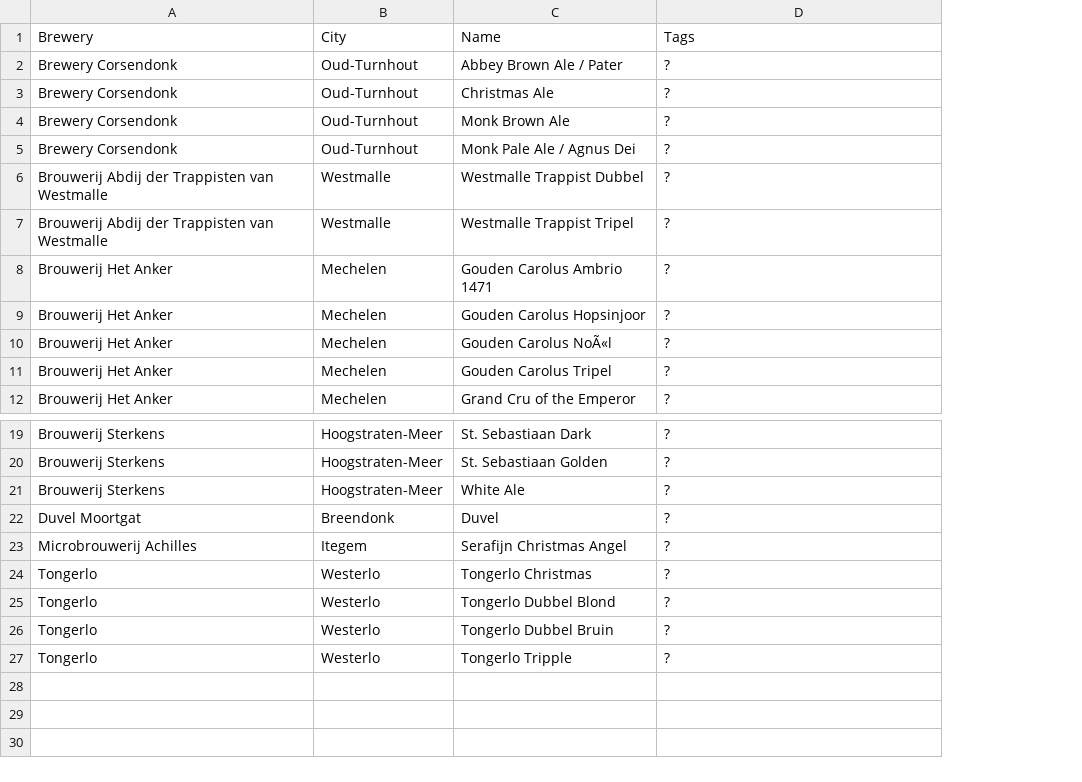
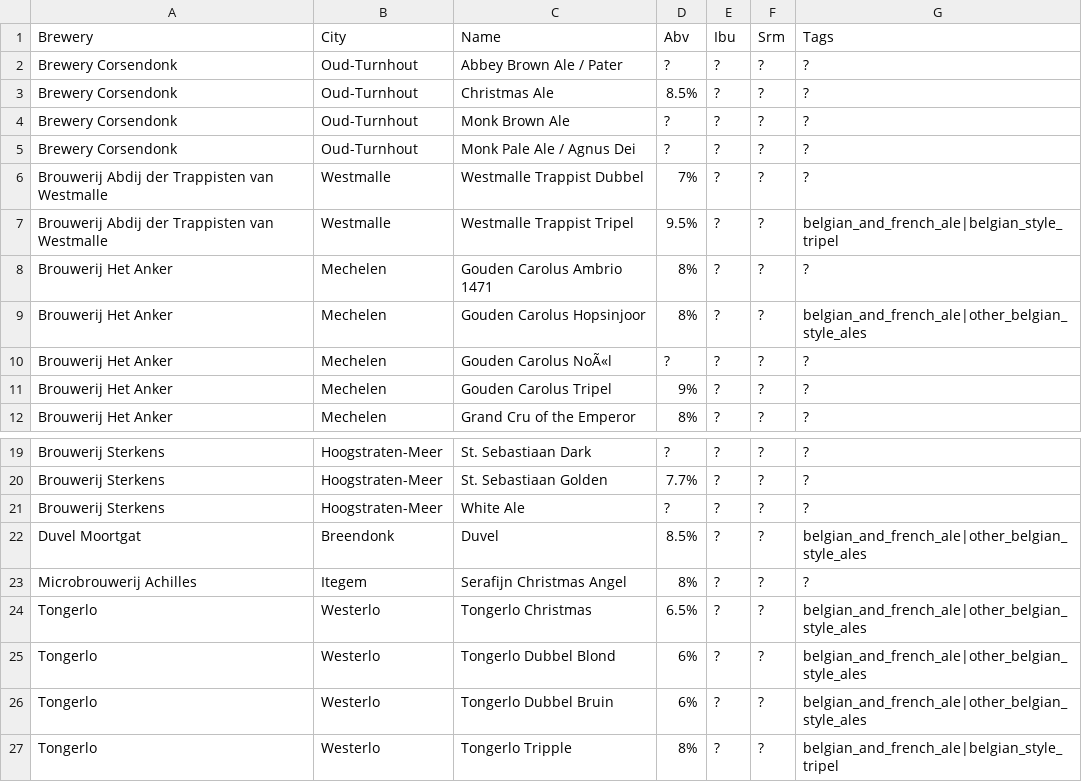
Before and after one commit to cryptopunksnotdead/legal, a CSV file: 2--van-antwerpen--flanders/beers.csv, drawn as a sheet; only a part is shown, gaps mark what is left out; addresses are those after the commit; the diff names each change by its address in the sheet, - before the commit and + after, or states it on an @@ line.

```diff
--- a/2--van-antwerpen--flanders/beers.csv
+++ b/2--van-antwerpen--flanders/beers.csv
+column D (Abv), rows 2-12: ? | 8.5% | ? | ? | 7% | 9.5% | 8% | 8% | ? | 9% | 8%; rows 19-27: ? | 7.7% | ? | 8.5% | 8% | 6.5% | 6% | 6% | 8%
+column E (Ibu), rows 2-12: all ?; rows 19-27: all ?
+column F (Srm), rows 2-12: all ?; rows 19-27: all ?
-G7 (Tags): ?
+G7 (Tags): belgian_and_french_ale|belgian_style_tripel
-G9 (Tags): ?
+G9 (Tags): belgian_and_french_ale|other_belgian_style_ales
-G22 (Tags): ?
+G22 (Tags): belgian_and_french_ale|other_belgian_style_ales
-G24:G26 (Tags): ?
+G24:G26 (Tags): belgian_and_french_ale|other_belgian_style_ales
-G27 (Tags): ?
+G27 (Tags): belgian_and_french_ale|belgian_style_tripel
```
Also changed, not shown: 1--bru-bruxelles--capital/beers.csv, 2--vbr-vlaams-brabant--flanders/beers.csv, 8 other files.
